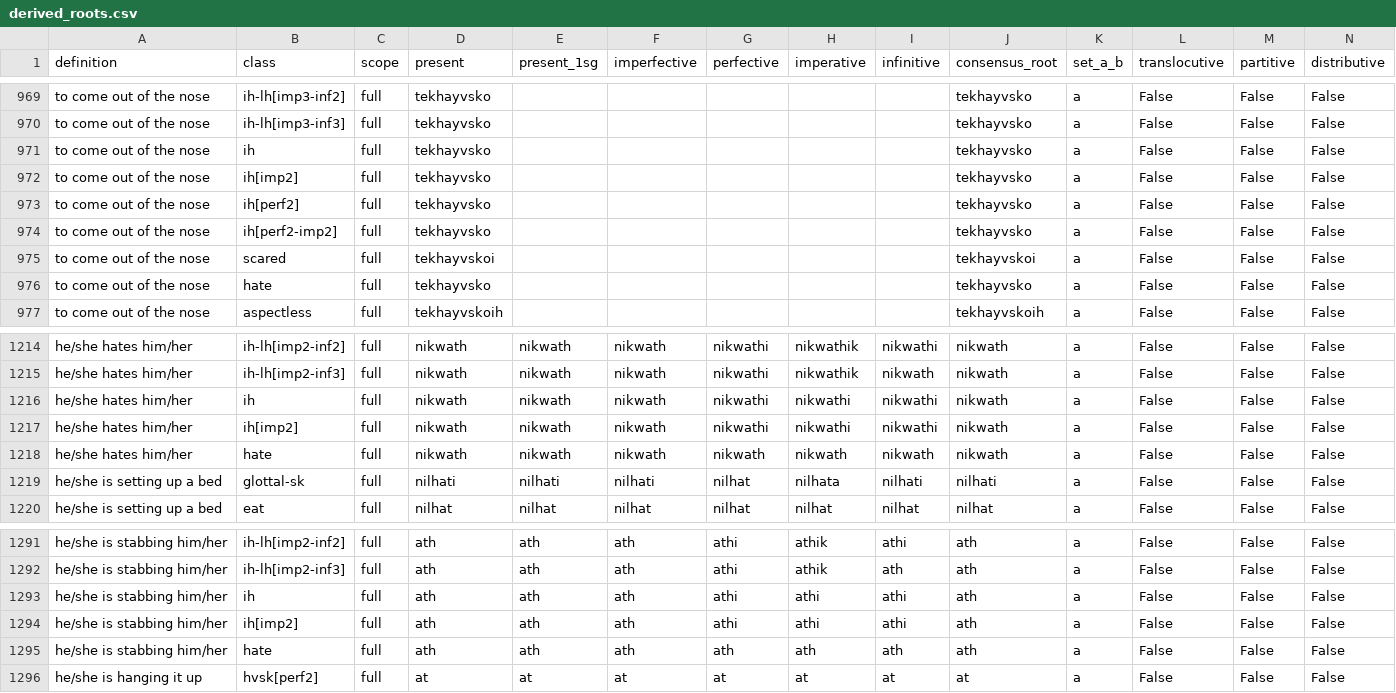
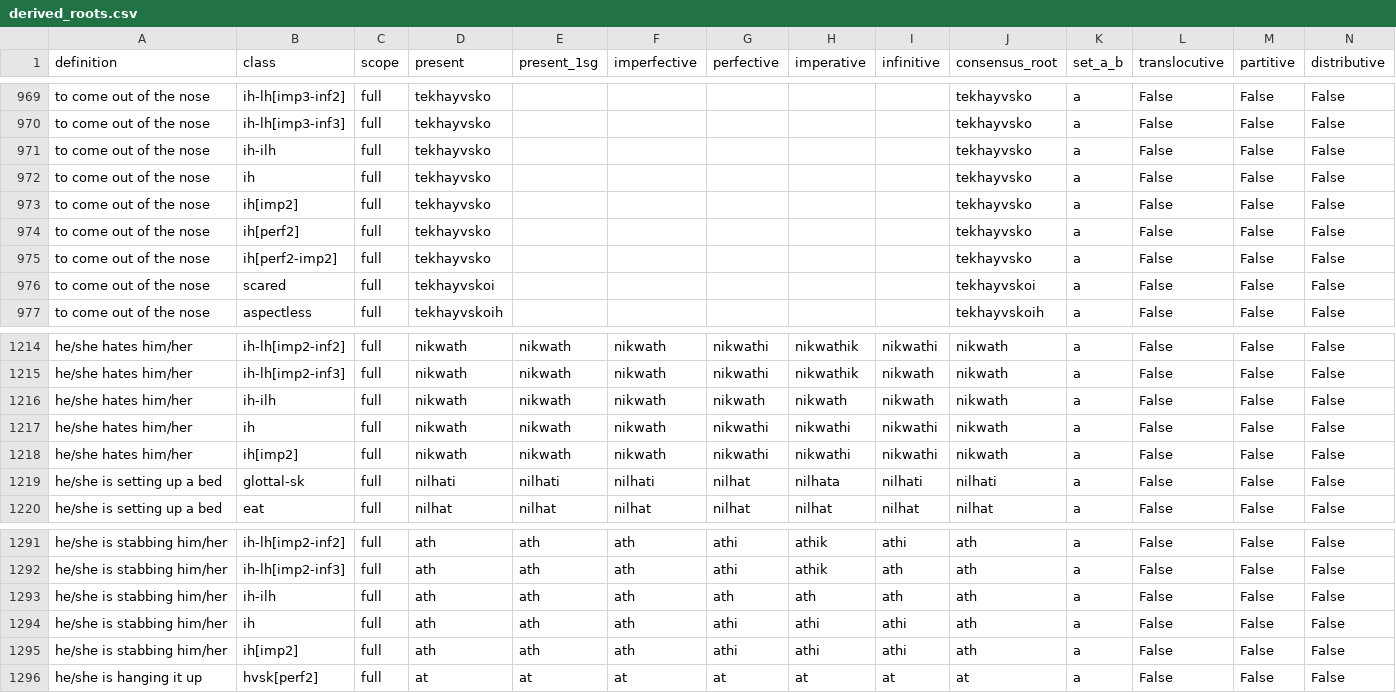
Before and after one commit to CharlieMcVicker/king-recreation, a CSV file: artifacts/data/derived_roots.csv, drawn as a sheet; only a part is shown, gaps mark what is left out; removed rows and columns are numbered as before the commit, all else as after; rows hold the shown columns only; the diff names each change by its address in the sheet, - before the commit and + after, or states it on an @@ line.

```diff
--- a/artifacts/data/derived_roots.csv
+++ b/artifacts/data/derived_roots.csv
+row 971: to come out of the nose | ih-ilh | full | tekhayvsko |  |  |  |  |  | tekhayvsko | a | False | False | False
-row 976: to come out of the nose | hate | full | tekhayvsko |  |  |  |  |  | tekhayvsko | a | False | False | False
+row 1216: he/she hates him/her | ih-ilh | full | nikwath | nikwath | nikwath | nikwath | nikwath | nikwath | nikwath | a | False | False | False
-row 1218: he/she hates him/her | hate | full | nikwath | nikwath | nikwath | nikwath | nikwath | nikwath | nikwath | a | False | False | False
+row 1293: he/she is stabbing him/her | ih-ilh | full | ath | ath | ath | ath | ath | ath | ath | a | False | False | False
-row 1295: he/she is stabbing him/her | hate | full | ath | ath | ath | ath | ath | ath | ath | a | False | False | False
```
Also changed, not shown: artifacts/data/endings_stripped_corpus.csv, artifacts/data/matches_initial.csv, 12 other files.
